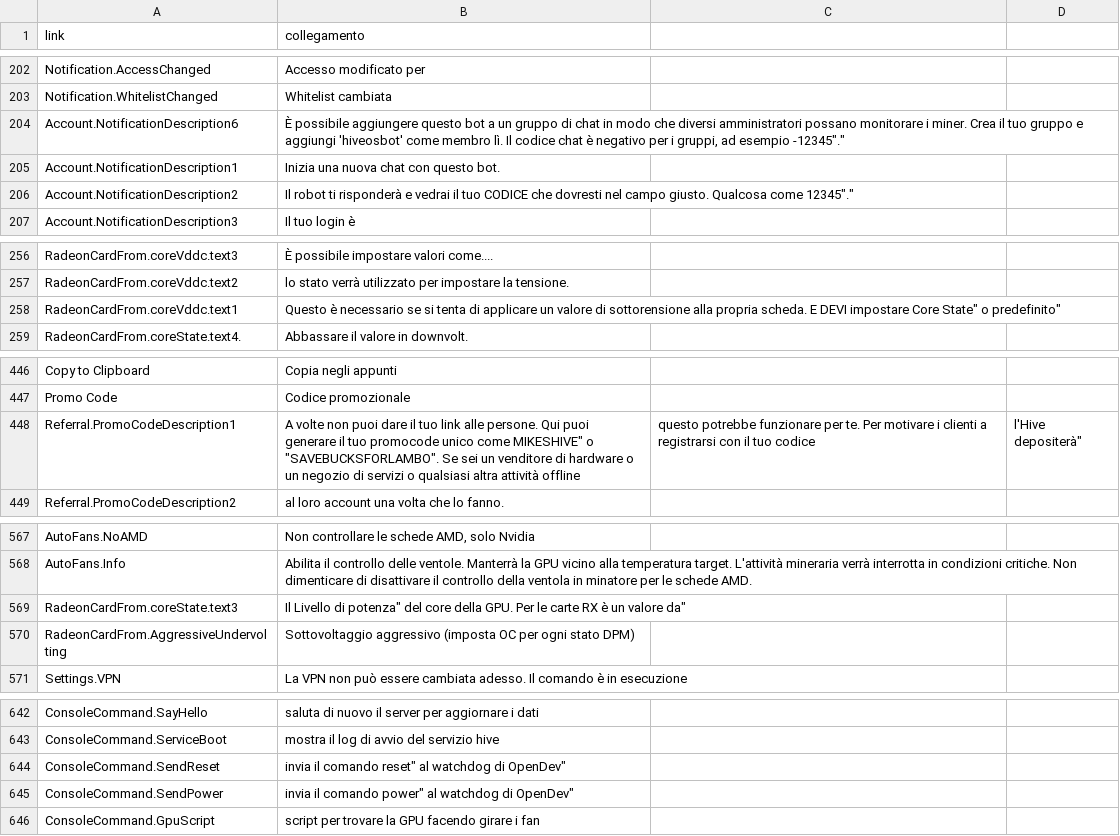
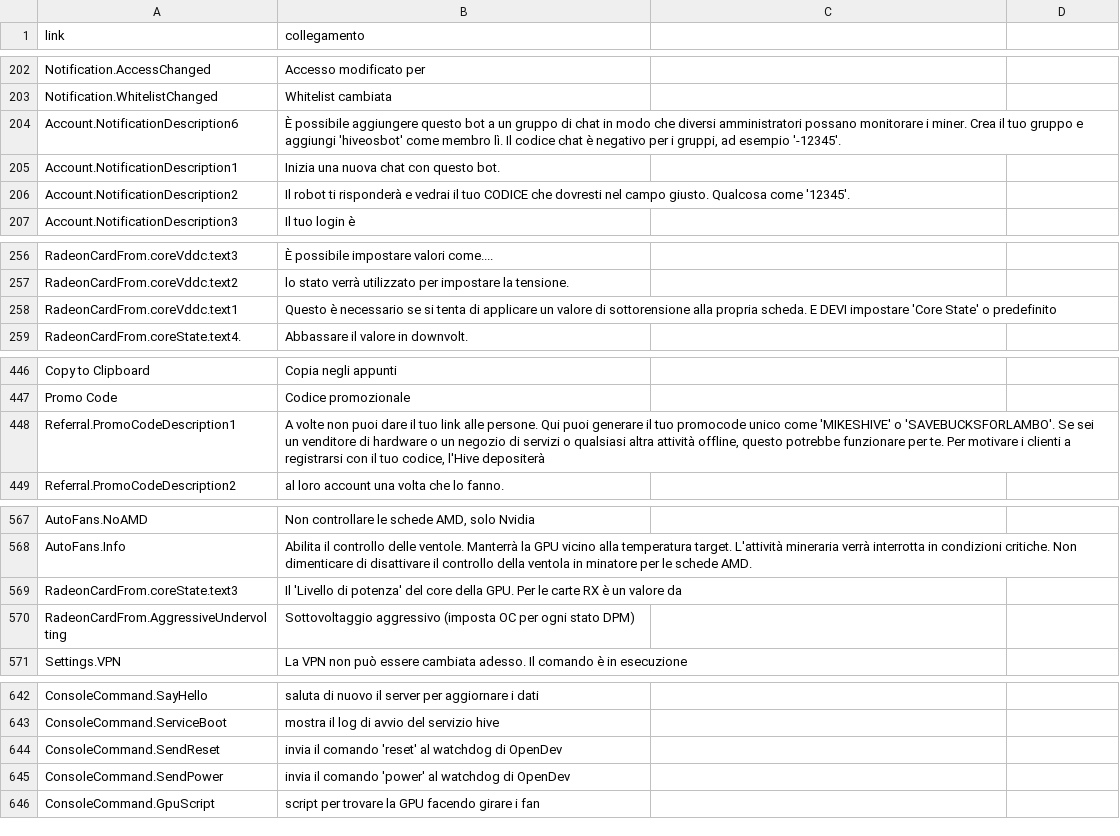
Before and after one commit to minershive/hive-i18n, a CSV file: it.csv, drawn as a sheet; only a part is shown, gaps mark what is left out.

```diff
--- a/it.csv
+++ b/it.csv
@@ -203,5 +203,5 @@
 "Notification.WhitelistChanged","Whitelist cambiata"
-"Account.NotificationDescription6","È possibile aggiungere questo bot a un gruppo di chat in modo che diversi amministratori possano monitorare i miner. Crea il tuo gruppo e aggiungi 'hiveosbot' come membro lì. Il codice chat è negativo per i gruppi, ad esempio "-12345"."
+"Account.NotificationDescription6","È possibile aggiungere questo bot a un gruppo di chat in modo che diversi amministratori possano monitorare i miner. Crea il tuo gruppo e aggiungi 'hiveosbot' come membro lì. Il codice chat è negativo per i gruppi, ad esempio '-12345'."
 "Account.NotificationDescription1","Inizia una nuova chat con questo bot."
-"Account.NotificationDescription2","Il robot ti risponderà e vedrai il tuo CODICE che dovresti nel campo giusto. Qualcosa come "12345"."
+"Account.NotificationDescription2","Il robot ti risponderà e vedrai il tuo CODICE che dovresti nel campo giusto. Qualcosa come '12345'."
 "Account.NotificationDescription3","Il tuo login è"
@@ -257,3 +257,3 @@
 "RadeonCardFrom.coreVddc.text2","lo stato verrà utilizzato per impostare la tensione."
-"RadeonCardFrom.coreVddc.text1","Questo è necessario se si tenta di applicare un valore di sottorensione alla propria scheda. E DEVI impostare "Core State" o predefinito"
+"RadeonCardFrom.coreVddc.text1","Questo è necessario se si tenta di applicare un valore di sottorensione alla propria scheda. E DEVI impostare 'Core State' o predefinito"
 "RadeonCardFrom.coreState.text4.","Abbassare il valore in downvolt."
@@ -447,3 +447,3 @@
 "Promo Code","Codice promozionale"
-"Referral.PromoCodeDescription1","A volte non puoi dare il tuo link alle persone. Qui puoi generare il tuo promocode unico come "MIKESHIVE" o "SAVEBUCKSFORLAMBO". Se sei un venditore di hardware o un negozio di servizi o qualsiasi altra attività offline, questo potrebbe funzionare per te. Per motivare i clienti a registrarsi con il tuo codice, l'Hive depositerà"
+"Referral.PromoCodeDescription1","A volte non puoi dare il tuo link alle persone. Qui puoi generare il tuo promocode unico come 'MIKESHIVE' o 'SAVEBUCKSFORLAMBO'. Se sei un venditore di hardware o un negozio di servizi o qualsiasi altra attività offline, questo potrebbe funzionare per te. Per motivare i clienti a registrarsi con il tuo codice, l'Hive depositerà"
 "Referral.PromoCodeDescription2","al loro account una volta che lo fanno."
@@ -568,3 +568,3 @@
 "AutoFans.Info","Abilita il controllo delle ventole. Manterrà la GPU vicino alla temperatura target. L'attività mineraria verrà interrotta in condizioni critiche. Non dimenticare di disattivare il controllo della ventola in minatore per le schede AMD."
-"RadeonCardFrom.coreState.text3","Il "Livello di potenza" del core della GPU. Per le carte RX è un valore da"
+"RadeonCardFrom.coreState.text3","Il 'Livello di potenza' del core della GPU. Per le carte RX è un valore da"
 "RadeonCardFrom.AggressiveUndervolting","Sottovoltaggio aggressivo (imposta OC per ogni stato DPM)"
@@ -643,4 +643,4 @@
 "ConsoleCommand.ServiceBoot","mostra il log di avvio del servizio hive"
-"ConsoleCommand.SendReset","invia il comando "reset" al watchdog di OpenDev"
-"ConsoleCommand.SendPower","invia il comando "power" al watchdog di OpenDev"
+"ConsoleCommand.SendReset","invia il comando 'reset' al watchdog di OpenDev"
+"ConsoleCommand.SendPower","invia il comando 'power' al watchdog di OpenDev"
 "ConsoleCommand.GpuScript","script per trovare la GPU facendo girare i fan"
```
Also changed, not shown: tr.csv.
